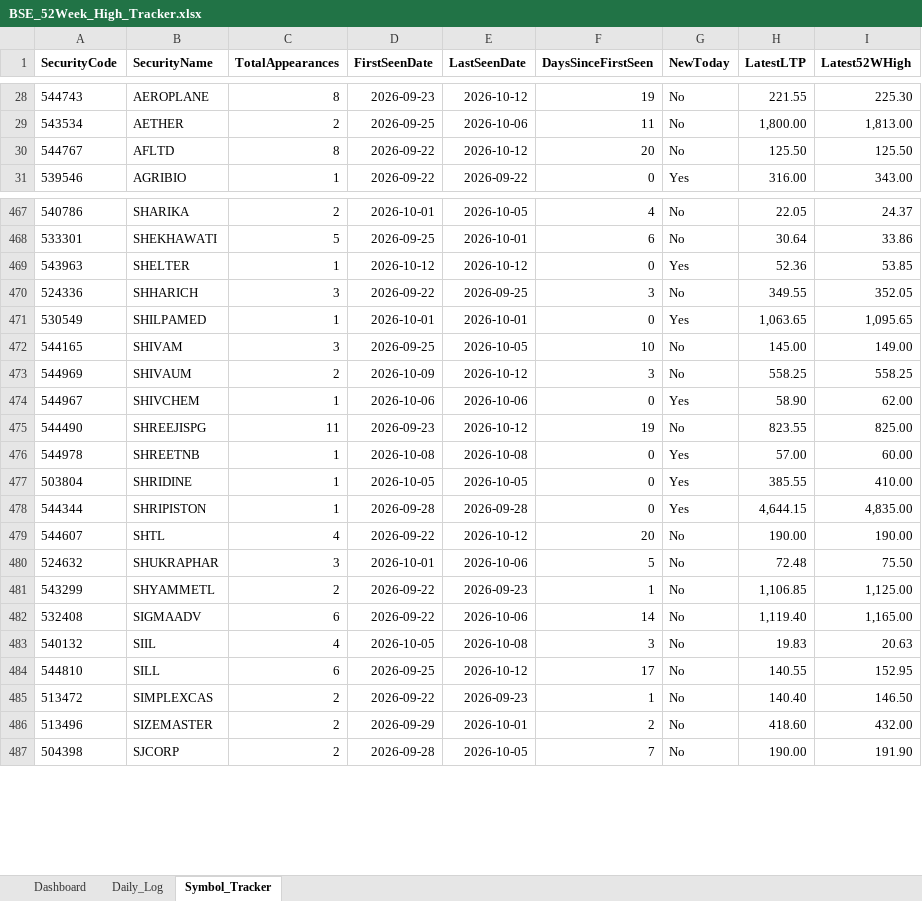
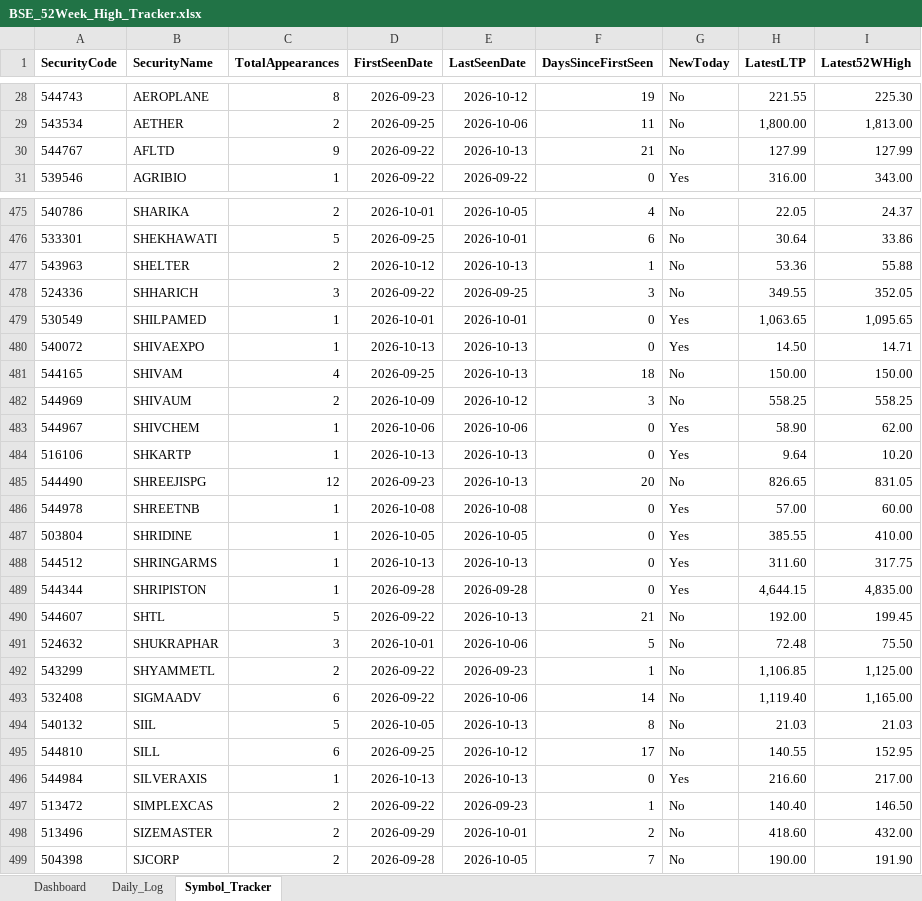
Before and after one commit to vinaybagri-jpg/52WHIGH, an Excel workbook: BSE_52Week_High_Tracker.xlsx, sheet Symbol_Tracker, drawn as a sheet; only a part is shown, gaps mark what is left out; values as stored, in another font and other column widths than the file's, no borders; addresses are those after the commit; the diff covers the shown part only; the diff names each change by its address in the sheet, - before the commit and + after, or states it on an @@ line.

```diff
--- a/BSE_52Week_High_Tracker.xlsx (sheet Symbol_Tracker)
+++ b/BSE_52Week_High_Tracker.xlsx (sheet Symbol_Tracker)
-C30 (TotalAppearances): 8
+C30 (TotalAppearances): 9
-E30 (LastSeenDate): 2026-10-12
+E30 (LastSeenDate): 2026-10-13
-F30 (DaysSinceFirstSeen): 20
+F30 (DaysSinceFirstSeen): 21
-H30 (LatestLTP): 125.50
+H30 (LatestLTP): 127.99
-I30 (Latest52WHigh): 125.50
+I30 (Latest52WHigh): 127.99
-C477 (TotalAppearances): 1
+C477 (TotalAppearances): 2
-E477 (LastSeenDate): 2026-10-12
+E477 (LastSeenDate): 2026-10-13
-F477 (DaysSinceFirstSeen): 0
+F477 (DaysSinceFirstSeen): 1
-G477 (NewToday): Yes
+G477 (NewToday): No
-H477 (LatestLTP): 52.36
+H477 (LatestLTP): 53.36
-I477 (Latest52WHigh): 53.85
+I477 (Latest52WHigh): 55.88
+row 480: 540072 | SHIVAEXPO | 1 | 2026-10-13 | 2026-10-13 | 0 | Yes | 14.50 | 14.71
-C481 (TotalAppearances): 3
+C481 (TotalAppearances): 4
-E481 (LastSeenDate): 2026-10-05
+E481 (LastSeenDate): 2026-10-13
-F481 (DaysSinceFirstSeen): 10
+F481 (DaysSinceFirstSeen): 18
-H481 (LatestLTP): 145.00
+H481 (LatestLTP): 150.00
-I481 (Latest52WHigh): 149.00
+I481 (Latest52WHigh): 150.00
+row 484: 516106 | SHKARTP | 1 | 2026-10-13 | 2026-10-13 | 0 | Yes | 9.64 | 10.20
-C485 (TotalAppearances): 11
+C485 (TotalAppearances): 12
-E485 (LastSeenDate): 2026-10-12
+E485 (LastSeenDate): 2026-10-13
-F485 (DaysSinceFirstSeen): 19
+F485 (DaysSinceFirstSeen): 20
-H485 (LatestLTP): 823.55
+H485 (LatestLTP): 826.65
-I485 (Latest52WHigh): 825.00
+I485 (Latest52WHigh): 831.05
+row 488: 544512 | SHRINGARMS | 1 | 2026-10-13 | 2026-10-13 | 0 | Yes | 311.60 | 317.75
-C490 (TotalAppearances): 4
+C490 (TotalAppearances): 5
-E490 (LastSeenDate): 2026-10-12
+E490 (LastSeenDate): 2026-10-13
-F490 (DaysSinceFirstSeen): 20
+F490 (DaysSinceFirstSeen): 21
-H490 (LatestLTP): 190.00
+H490 (LatestLTP): 192.00
-I490 (Latest52WHigh): 190.00
+I490 (Latest52WHigh): 199.45
-C494 (TotalAppearances): 4
+C494 (TotalAppearances): 5
-E494 (LastSeenDate): 2026-10-08
+E494 (LastSeenDate): 2026-10-13
-F494 (DaysSinceFirstSeen): 3
+F494 (DaysSinceFirstSeen): 8
-H494 (LatestLTP): 19.83
+H494 (LatestLTP): 21.03
-I494 (Latest52WHigh): 20.63
+I494 (Latest52WHigh): 21.03
+row 496: 544984 | SILVERAXIS | 1 | 2026-10-13 | 2026-10-13 | 0 | Yes | 216.60 | 217.00
```
Also changed, not shown: 9 added rows and 508 edited cells elsewhere in this sheet, sheet Daily_Log, sheet Dashboard, 3 other files.
